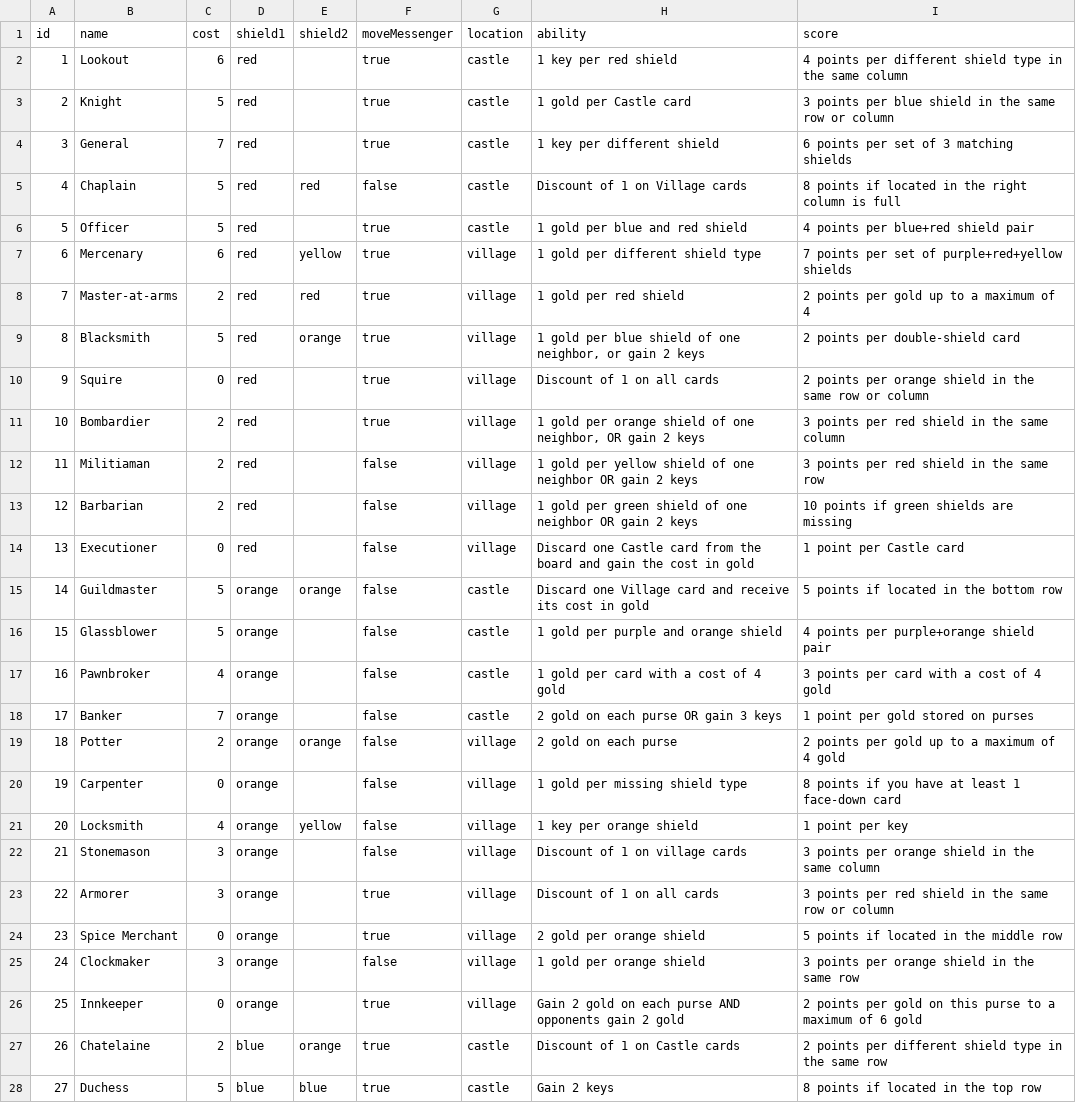
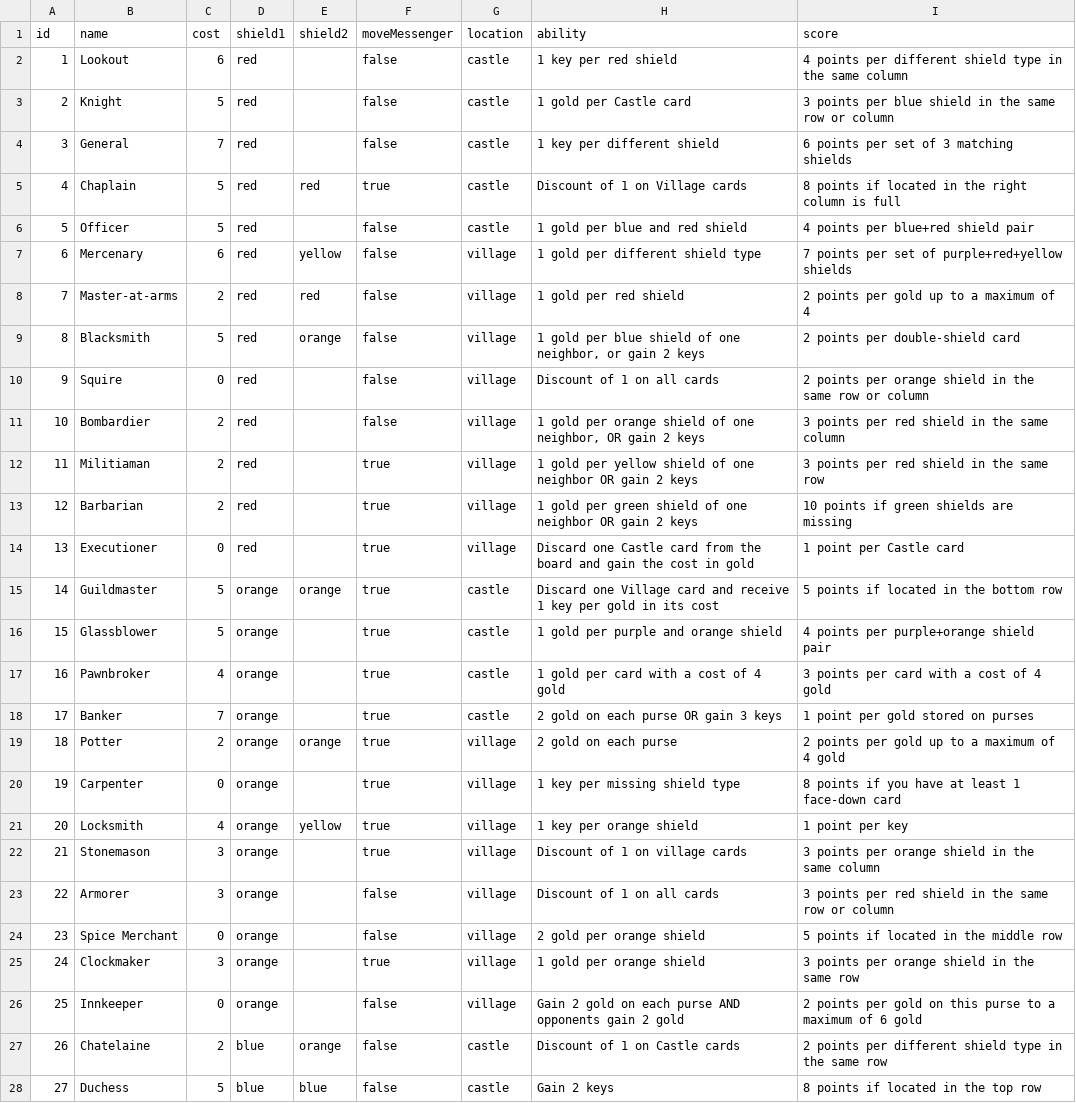
Before and after one commit to thallesgalv/combo-duel, a CSV file: base/csv/originalCards.csv, drawn as a sheet; only a part is shown; the diff covers the shown part only; the diff names each change by its address in the sheet, - before the commit and + after, or states it on an @@ line.

```diff
--- a/base/csv/originalCards.csv
+++ b/base/csv/originalCards.csv
-F2:F4 (moveMessenger): true
+F2:F4 (moveMessenger): false
-F5 (moveMessenger): false
+F5 (moveMessenger): true
-F6:F11 (moveMessenger): true
+F6:F11 (moveMessenger): false
-F12:F22 (moveMessenger): false
+F12:F22 (moveMessenger): true
-H15 (ability): …and receive its cost in gold
+H15 (ability): …and receive 1 key per gold in its cost
-H20 (ability): 1 gold per missing shield type
+H20 (ability): 1 key per missing shield type
-F23:F24 (moveMessenger): true
+F23:F24 (moveMessenger): false
-F25 (moveMessenger): false
+F25 (moveMessenger): true
-F26:F28 (moveMessenger): true
+F26:F28 (moveMessenger): false
```
Also changed, not shown: 56 edited cells elsewhere in this file, 4 other files.
